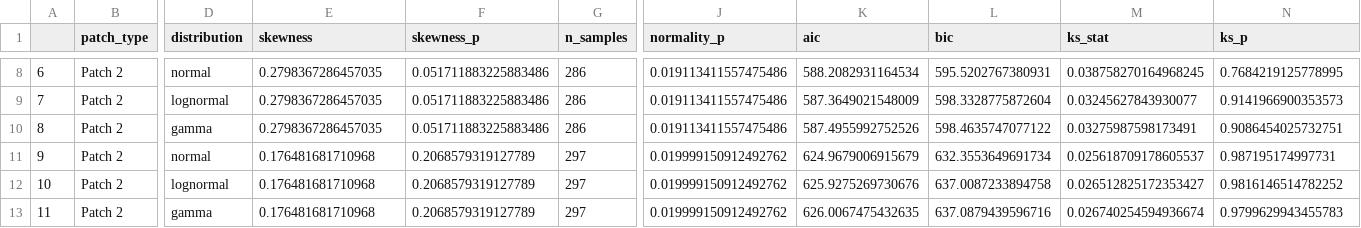
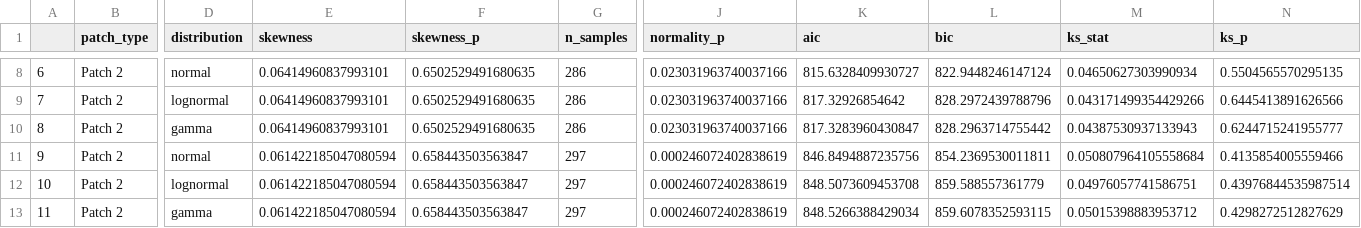
Before and after one commit to shayanshafquat/exploration_in_foraging, a CSV file: results/skewness_kurtosis_normality_patch_vs_env.csv, drawn as a sheet; only a part is shown, gaps mark what is left out; the diff covers the shown part only; the diff names each change by its address in the sheet, - before the commit and + after, or states it on an @@ line.

Commit message:
skewness corrected

```diff
--- a/results/skewness_kurtosis_normality_patch_vs_env.csv
+++ b/results/skewness_kurtosis_normality_patch_vs_env.csv
-E8:E10 (skewness): 0.2798367286457035
+E8:E10 (skewness): 0.06414960837993101
-F8:F10 (skewness_p): 0.051711883225883486
+F8:F10 (skewness_p): 0.6502529491680635
-J8:J10 (normality_p): 0.019113411557475486
+J8:J10 (normality_p): 0.023031963740037166
-K8 (aic): 588.2082931164534
+K8 (aic): 815.6328409930727
-L8 (bic): 595.5202767380931
+L8 (bic): 822.9448246147124
-M8 (ks_stat): 0.038758270164968245
+M8 (ks_stat): 0.04650627303990934
-N8 (ks_p): 0.7684219125778995
+N8 (ks_p): 0.5504565570295135
-K9 (aic): 587.3649021548009
+K9 (aic): 817.32926854642
-L9 (bic): 598.3328775872604
+L9 (bic): 828.2972439788796
-M9 (ks_stat): 0.03245627843930077
+M9 (ks_stat): 0.043171499354429266
-N9 (ks_p): 0.9141966900353573
+N9 (ks_p): 0.6445413891626566
-K10 (aic): 587.4955992752526
+K10 (aic): 817.3283960430847
-L10 (bic): 598.4635747077122
+L10 (bic): 828.2963714755442
-M10 (ks_stat): 0.03275987598173491
+M10 (ks_stat): 0.04387530937133943
-N10 (ks_p): 0.9086454025732751
+N10 (ks_p): 0.6244715241955777
-E11:E13 (skewness): 0.176481681710968
+E11:E13 (skewness): 0.061422185047080594
-F11:F13 (skewness_p): 0.2068579319127789
+F11:F13 (skewness_p): 0.658443503563847
-J11:J13 (normality_p): 0.019999150912492762
+J11:J13 (normality_p): 0.000246072402838619
-K11 (aic): 624.9679006915679
+K11 (aic): 846.8494887235756
-L11 (bic): 632.3553649691734
+L11 (bic): 854.2369530011811
-M11 (ks_stat): 0.025618709178605537
+M11 (ks_stat): 0.050807964105558684
-N11 (ks_p): 0.987195174997731
+N11 (ks_p): 0.4135854005559466
-K12 (aic): 625.9275269730676
+K12 (aic): 848.5073609453708
-L12 (bic): 637.0087233894758
+L12 (bic): 859.588557361779
-M12 (ks_stat): 0.026512825172353427
+M12 (ks_stat): 0.04976057741586751
-N12 (ks_p): 0.9816146514782252
+N12 (ks_p): 0.43976844535987514
-K13 (aic): 626.0067475432635
+K13 (aic): 848.5266388429034
-L13 (bic): 637.0879439596716
+L13 (bic): 859.6078352593115
-M13 (ks_stat): 0.026740254594936674
+M13 (ks_stat): 0.05015398883953712
-N13 (ks_p): 0.9799629943455783
+N13 (ks_p): 0.4298272512827629
```
Also changed, not shown: 84 edited cells elsewhere in this file.
